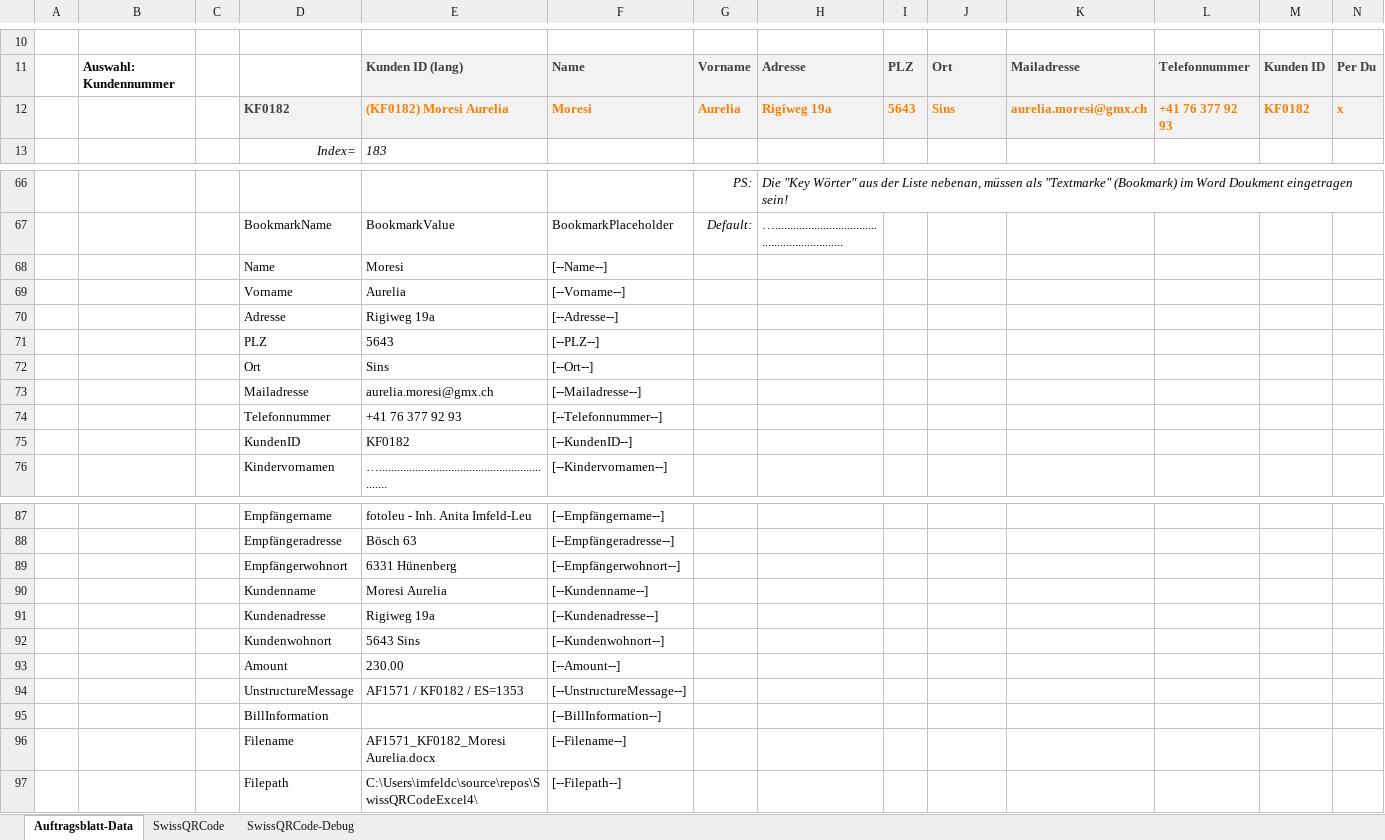
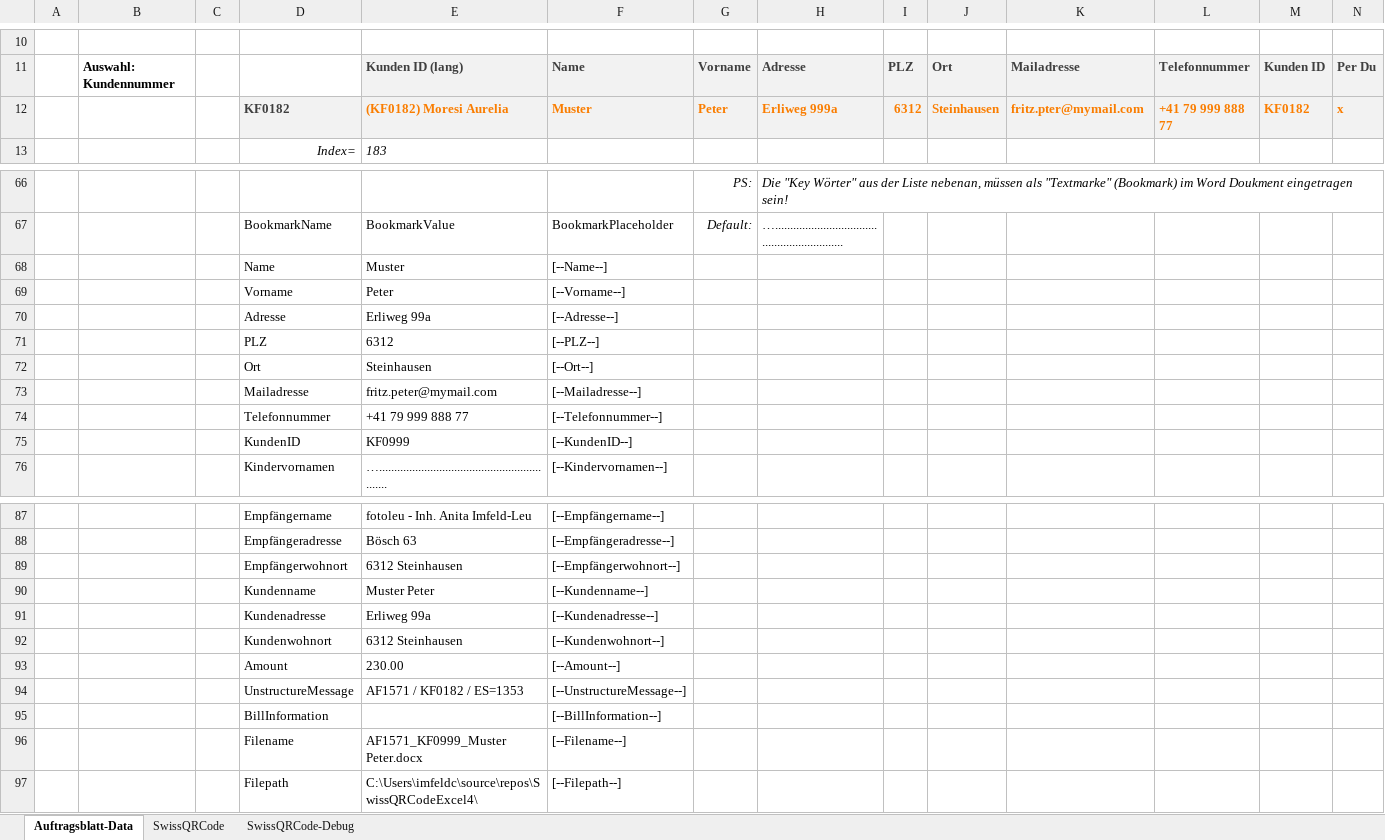
Before and after one commit to ImfeldC/fotoleuToolbox, an Excel workbook: fotoleuToolbox.xlsx, sheet Auftragsblatt-Data, drawn as a sheet; only a part is shown, gaps mark what is left out; values as stored, in another font and other column widths than the file's, no borders; table styles not drawn; the diff names each change by its address in the sheet, - before the commit and + after, or states it on an @@ line.

```diff
--- a/fotoleuToolbox.xlsx (sheet Auftragsblatt-Data)
+++ b/fotoleuToolbox.xlsx (sheet Auftragsblatt-Data)
-F12: Moresi
+F12: Muster
-G12: Aurelia
+G12: Peter
-H12: Rigiweg 19a
+H12: Erliweg 999a
-I12: 5643
+I12: 6312
-J12: Sins
+J12: Steinhausen
-K12: aurelia.moresi@gmx.ch
+K12: fritz.pter@mymail.com
-L12: +41 76 377 92 93
+L12: +41 79 999 888 77
-E68: Moresi
+E68: Muster
-E69: Aurelia
+E69: Peter
-E70: Rigiweg 19a
+E70: Erliweg 99a
-E71: 5643
+E71: 6312
-E72: Sins
+E72: Steinhausen
-E73: aurelia.moresi@gmx.ch
+E73: fritz.peter@mymail.com
-E74: +41 76 377 92 93
+E74: +41 79 999 888 77
-E75: KF0182
+E75: KF0999
-E89: 6331 Hünenberg
+E89: 6312 Steinhausen
-E90: Moresi Aurelia
+E90: Muster Peter
-E91: Rigiweg 19a
+E91: Erliweg 99a
-E92: 5643 Sins
+E92: 6312 Steinhausen
-E96: AF1571_KF0182_Moresi Aurelia.docx
+E96: AF1571_KF0999_Muster Peter.docx
```
Also changed, not shown: sheet SwissQRCode-Debug, formulas that keep their value, 6 other files.
